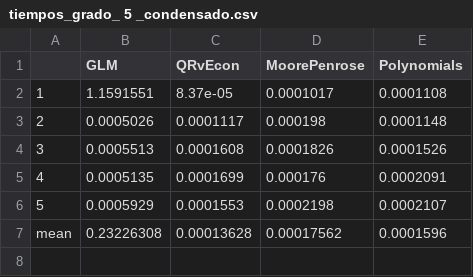
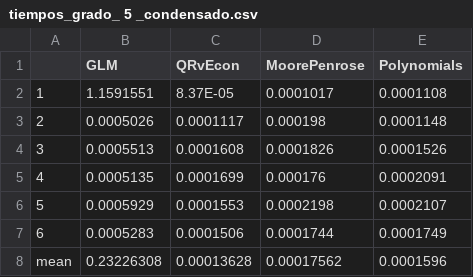
Before and after one commit to valperez/Tesis_Julia, a CSV file: Tesis Julia con R/Code/NIST/Resultados_Julia/tiempos_grado_ 5 _condensado.csv, drawn as a sheet; the diff names each change by its address in the sheet, - before the commit and + after, or states it on an @@ line.

```diff
--- a/Tesis Julia con R/Code/NIST/Resultados_Julia/tiempos_grado_ 5 _condensado.csv
+++ b/Tesis Julia con R/Code/NIST/Resultados_Julia/tiempos_grado_ 5 _condensado.csv
-C2 (QRvEcon): 8.37e-05
+C2 (QRvEcon): 8.37E-05
+row 7: 6 | 0.0005283 | 0.0001506 | 0.0001744 | 0.0001749
```
Also changed, not shown: Tesis Julia con R/Code/MD-optimality/tiempos_MD_ej3.csv, Tesis Julia con R/Code/MD-optimality/tiempos_MD_ej4.csv, 19 other files.
